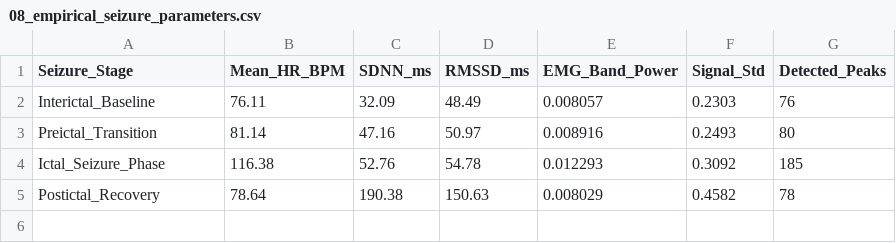
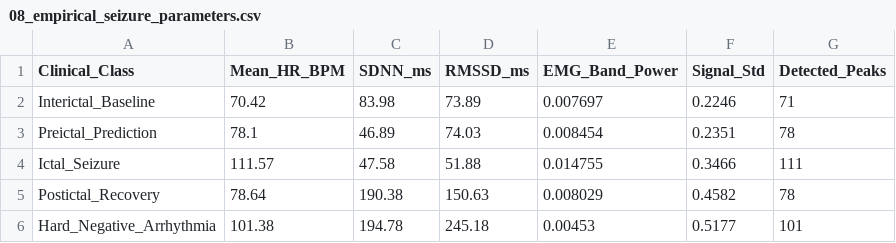
Before and after one commit to selingulk/ECG, a CSV file: outputs/08_empirical_seizure_parameters.csv, drawn as a sheet.

```diff
--- a/outputs/08_empirical_seizure_parameters.csv
+++ b/outputs/08_empirical_seizure_parameters.csv
@@ -1,5 +1,6 @@
-Seizure_Stage,Mean_HR_BPM,SDNN_ms,RMSSD_ms,EMG_Band_Power,Signal_Std,Detected_Peaks
-Interictal_Baseline,76.11,32.09,48.49,0.008057,0.2303,76
-Preictal_Transition,81.14,47.16,50.97,0.008916,0.2493,80
-Ictal_Seizure_Phase,116.38,52.76,54.78,0.012293,0.3092,185
+Clinical_Class,Mean_HR_BPM,SDNN_ms,RMSSD_ms,EMG_Band_Power,Signal_Std,Detected_Peaks
+Interictal_Baseline,70.42,83.98,73.89,0.007697,0.2246,71
+Preictal_Prediction,78.1,46.89,74.03,0.008454,0.2351,78
+Ictal_Seizure,111.57,47.58,51.88,0.014755,0.3466,111
 Postictal_Recovery,78.64,190.38,150.63,0.008029,0.4582,78
+Hard_Negative_Arrhythmia,101.38,194.78,245.18,0.00453,0.5177,101
```
Also changed, not shown: outputs/10_quantitative_validation_metrics.csv, 7 other files.
